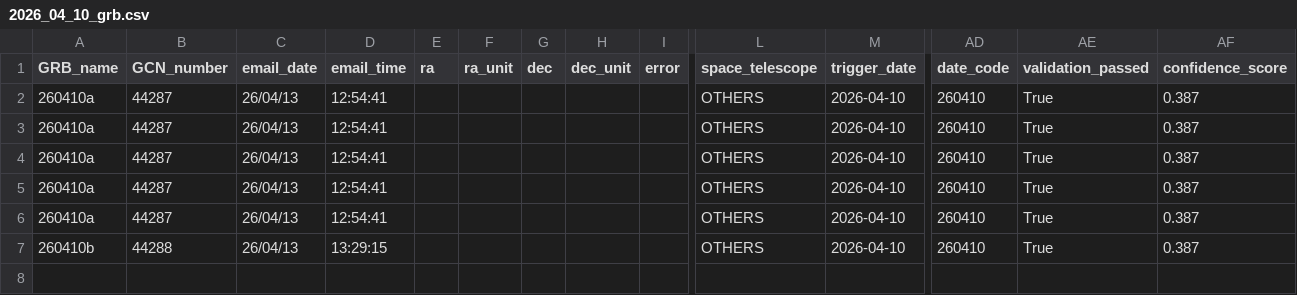
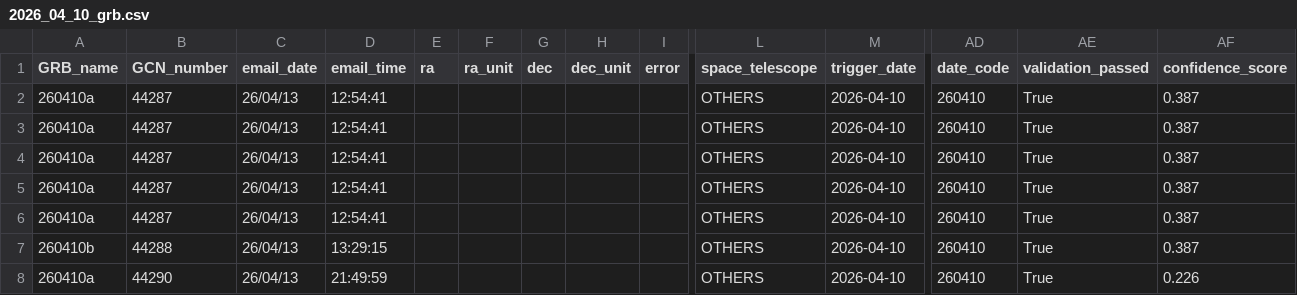
Before and after one commit to AUS-Senior-Design/NINA_GRB_Plugin_OpenSource, a CSV file: GRB_alerts/2026/04/2026_04_10_grb.csv, drawn as a sheet; only a part is shown, gaps mark what is left out; rows hold the shown columns only; the diff names each change by its address in the sheet, - before the commit and + after, or states it on an @@ line.

```diff
--- a/GRB_alerts/2026/04/2026_04_10_grb.csv
+++ b/GRB_alerts/2026/04/2026_04_10_grb.csv
+row 8: 260410a | 44290 | 26/04/13 | 21:49:59 |  |  |  |  |  | OTHERS | 2026-04-10 | 260410 | True | 0.226
```
Also changed, not shown: GRB_alerts/2026/04/2026_04_13_grb.csv, GRB_alerts/failed_logs.csv, 10 other files.
